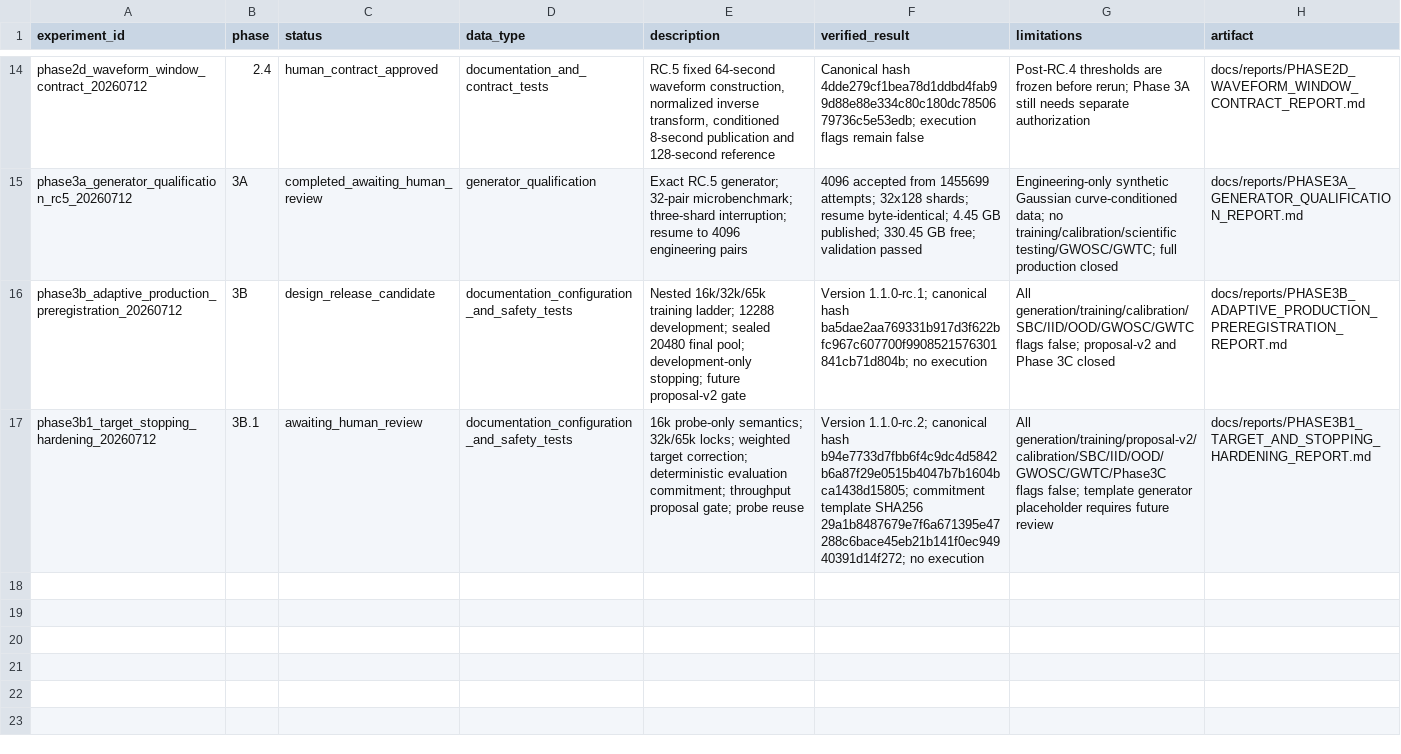
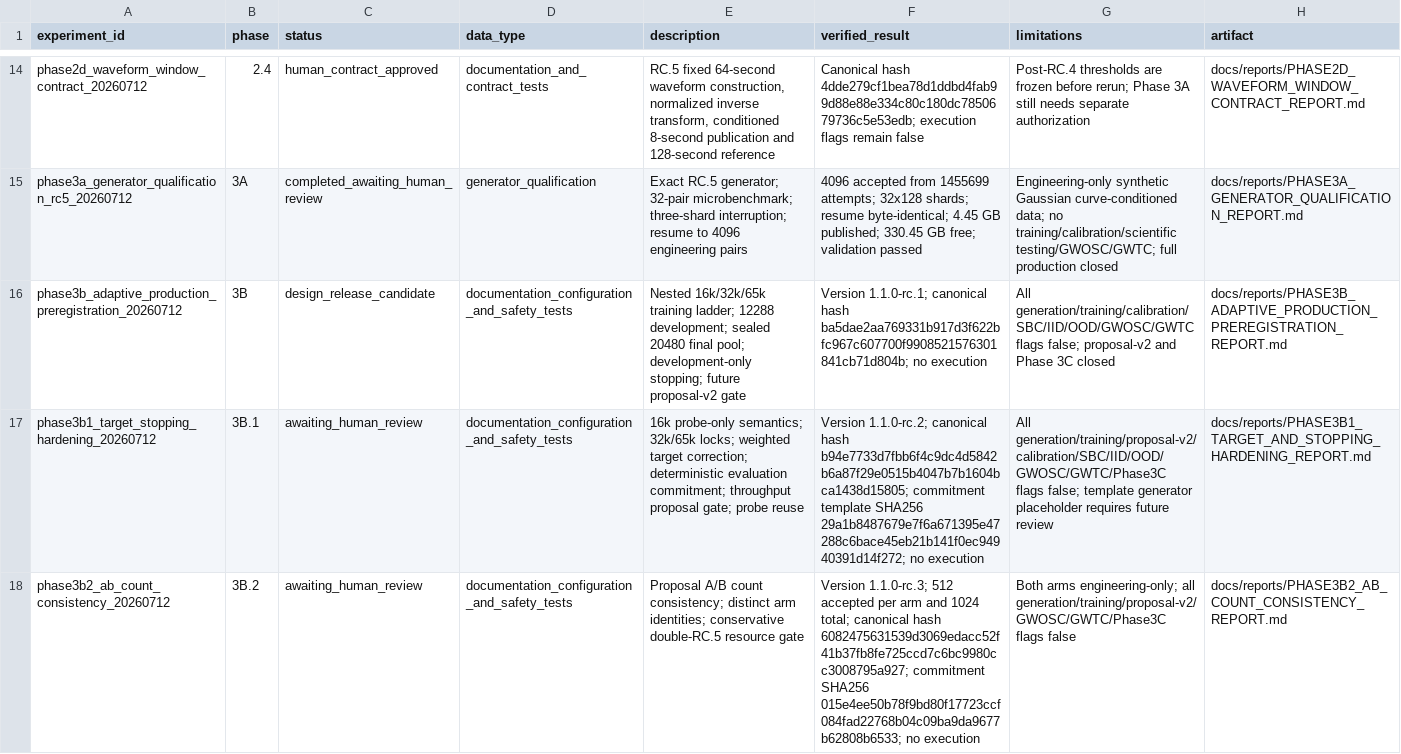
Before and after one commit to lanhung/gw-ampl-est, a CSV file: results/experiment_registry.csv, drawn as a sheet; only a part is shown, gaps mark what is left out; the diff names each change by its address in the sheet, - before the commit and + after, or states it on an @@ line.

```diff
--- a/results/experiment_registry.csv
+++ b/results/experiment_registry.csv
+row 18: phase3b2_ab_count_consistency_20260712 | 3B.2 | awaiting_human_review | documentation_configuration_and_safety_tests | Proposal A/B count consistency; distinct arm identities; conservative double-RC.5 resource gate | Version 1.1.0-rc.3; 512 accepted per arm and 1024 total; canonical hash 6082475631539d3069edacc52f41b37fb8fe725ccd7c6bc9980cc3008795a927; commitment SHA256 015e4ee50b78f9bd80f17723ccf084fad22768b04c09ba9da9677b62808b6533; no execution | Both arms engineering-only; all generation/training/proposal-v2/GWOSC/GWTC/Phase3C flags false | docs/reports/PHASE3B2_AB_COUNT_CONSISTENCY_REPORT.md
```
Also changed, not shown: results/phase3b/resource_projections.csv, 14 other files.
